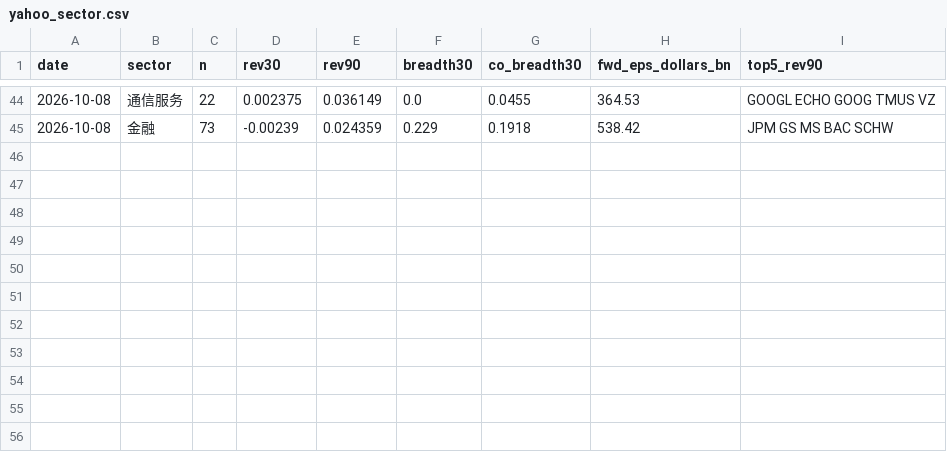
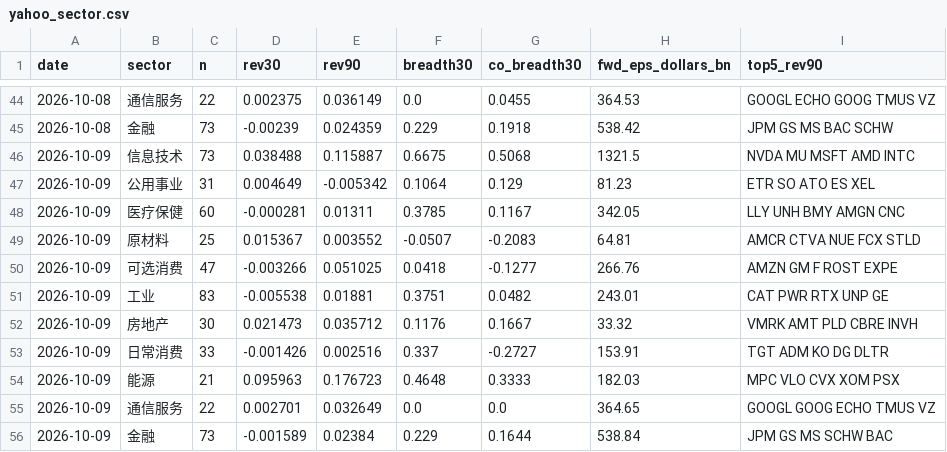
Before and after one commit to chaodu211-cell/earnings-revision, a CSV file: yahoo_sector.csv, drawn as a sheet; only a part is shown, gaps mark what is left out.

```diff
--- a/yahoo_sector.csv
+++ b/yahoo_sector.csv
@@ -45 +45,12 @@ date,sector,n,rev30,rev90,breadth30,co_breadth30,fwd_eps_dollars_bn,top5_rev90
 2026-10-08,金融,73,-0.00239,0.024359,0.229,0.1918,538.42,JPM GS MS BAC SCHW
+2026-10-09,信息技术,73,0.038488,0.115887,0.6675,0.5068,1321.5,NVDA MU MSFT AMD INTC
+2026-10-09,公用事业,31,0.004649,-0.005342,0.1064,0.129,81.23,ETR SO ATO ES XEL
+2026-10-09,医疗保健,60,-0.000281,0.01311,0.3785,0.1167,342.05,LLY UNH BMY AMGN CNC
+2026-10-09,原材料,25,0.015367,0.003552,-0.0507,-0.2083,64.81,AMCR CTVA NUE FCX STLD
+2026-10-09,可选消费,47,-0.003266,0.051025,0.0418,-0.1277,266.76,AMZN GM F ROST EXPE
+2026-10-09,工业,83,-0.005538,0.01881,0.3751,0.0482,243.01,CAT PWR RTX UNP GE
+2026-10-09,房地产,30,0.021473,0.035712,0.1176,0.1667,33.32,VMRK AMT PLD CBRE INVH
+2026-10-09,日常消费,33,-0.001426,0.002516,0.337,-0.2727,153.91,TGT ADM KO DG DLTR
+2026-10-09,能源,21,0.095963,0.176723,0.4648,0.3333,182.03,MPC VLO CVX XOM PSX
+2026-10-09,通信服务,22,0.002701,0.032649,0.0,0.0,364.65,GOOGL GOOG ECHO TMUS VZ
+2026-10-09,金融,73,-0.001589,0.02384,0.229,0.1644,538.84,JPM GS MS SCHW BAC
```
Also changed, not shown: yahoo_agg.csv, 1 other file.
